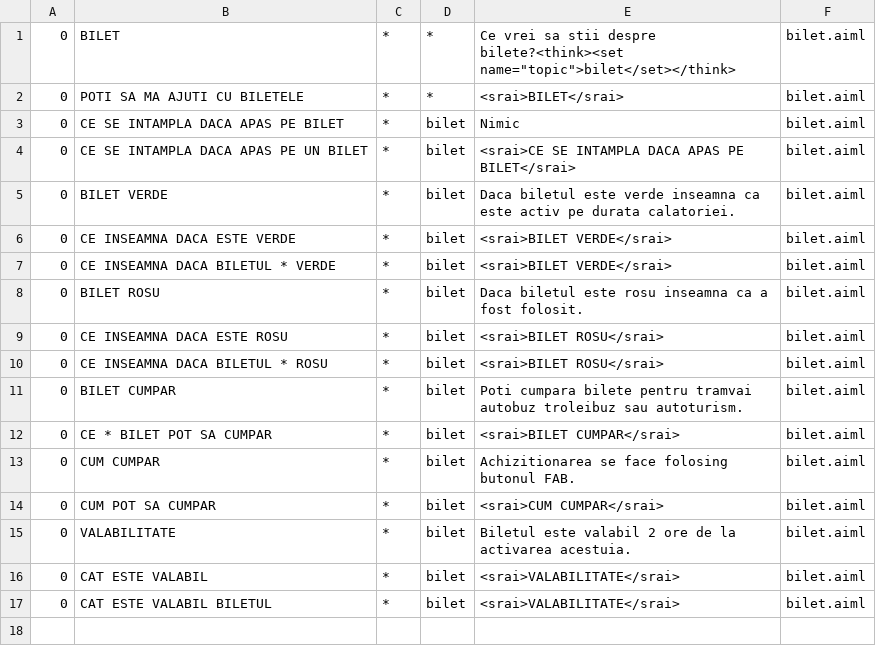
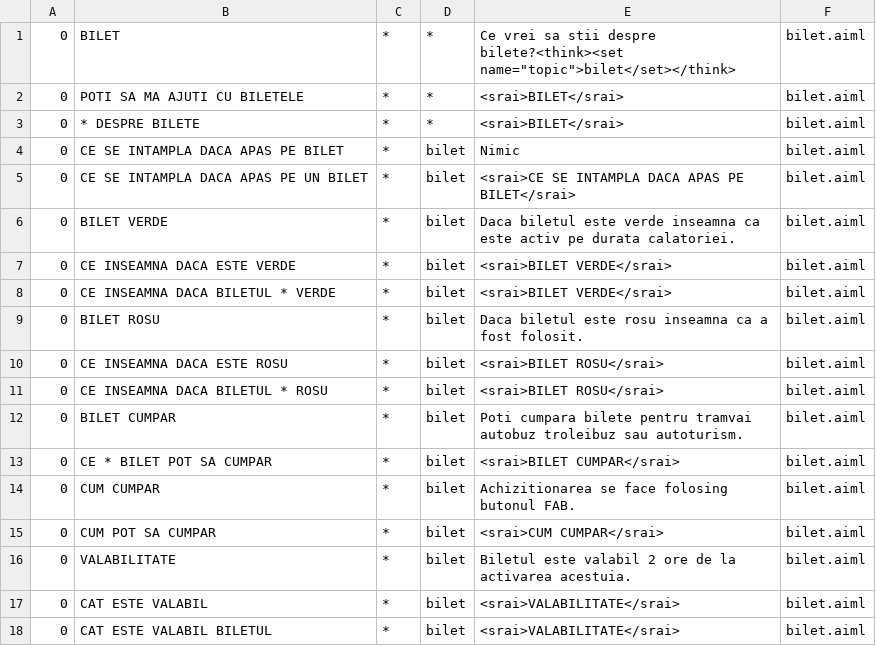
Before and after one commit to ViorelAlbastrelu/eticket, a CSV file: app/src/main/assets/asuka/aimlif/bilet.aiml.csv, drawn as a sheet.

```diff
--- a/app/src/main/assets/asuka/aimlif/bilet.aiml.csv
+++ b/app/src/main/assets/asuka/aimlif/bilet.aiml.csv
@@ -2,2 +2,3 @@
 0,POTI SA MA AJUTI CU BILETELE,*,*,<srai>BILET</srai>,bilet.aiml
+0,* DESPRE BILETE,*,*,<srai>BILET</srai>,bilet.aiml
 0,CE SE INTAMPLA DACA APAS PE BILET,*,bilet,Nimic,bilet.aiml
```
Also changed, not shown: app/src/main/assets/asuka/aimlif/intrebarifv.aiml.csv, app/src/main/assets/asuka/aimlif/istoric.aiml.csv, 9 other files.
